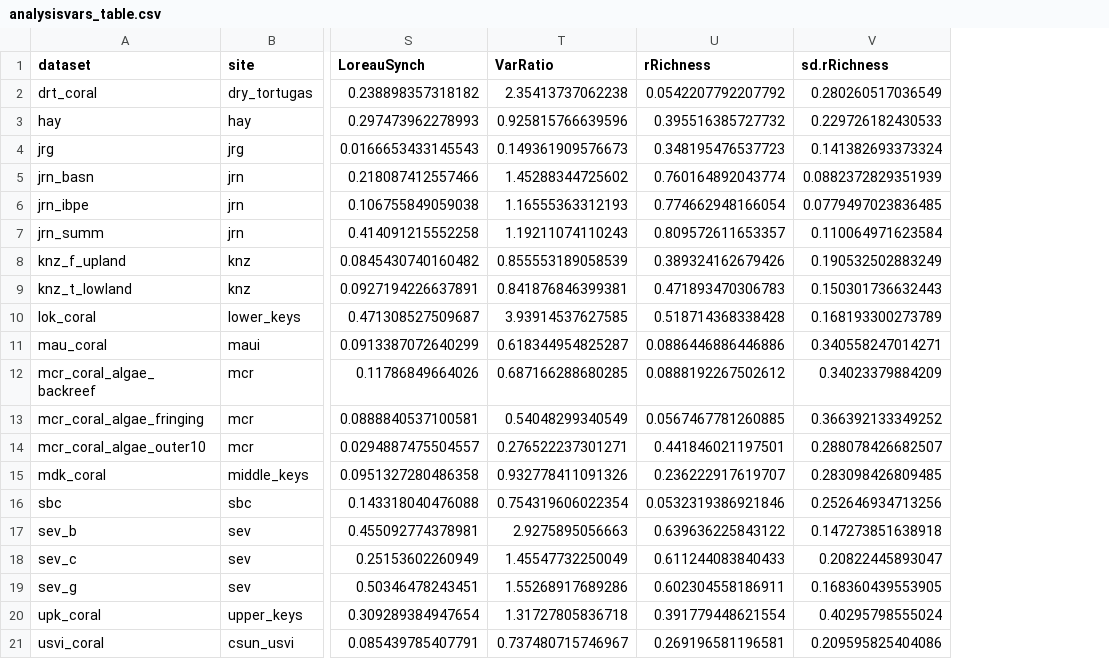
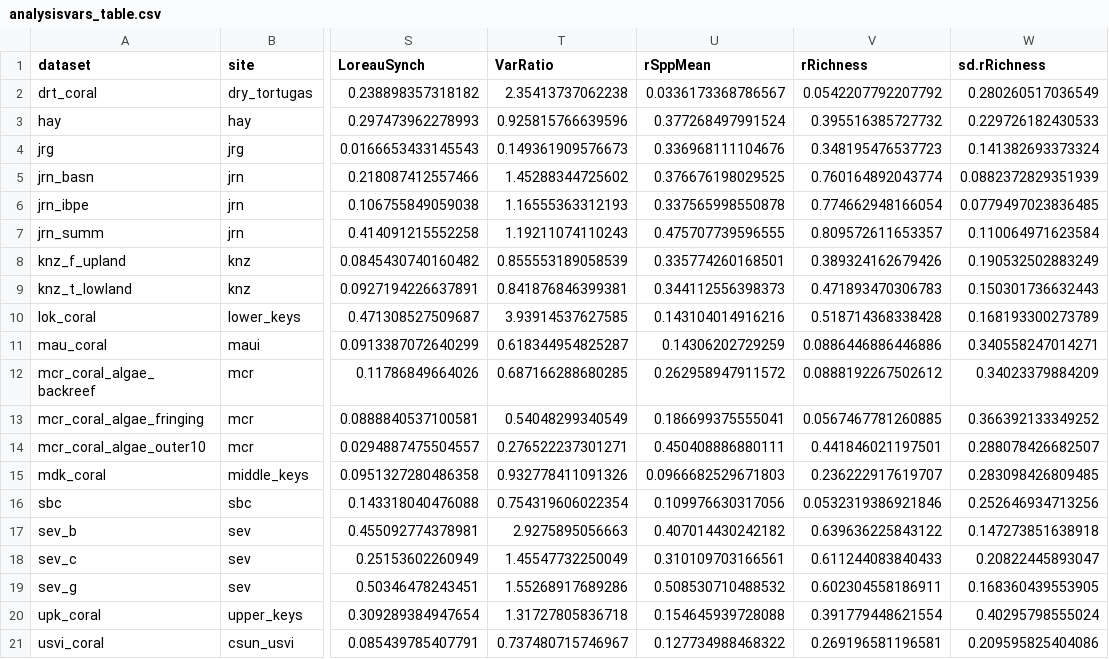
Before and after one commit to jonathan-walter/richness-synchrony, a CSV file: empirical/analysisvars_table.csv, drawn as a sheet; only a part is shown, gaps mark what is left out; the diff names each change by its address in the sheet, - before the commit and + after, or states it on an @@ line.

```diff
--- a/empirical/analysisvars_table.csv
+++ b/empirical/analysisvars_table.csv
+column U (rSppMean), rows 2-21: 0.0336173368786567 | 0.377268497991524 | 0.336968111104676 | 0.376676198029525 | 0.337565998550878 | 0.475707739596555 | 0.335774260168501 | 0.344112556398373 | 0.143104014916216 | 0.14306202729259 | 0.262958947911572 | 0.186699375555041 | 0.450408886880111 | 0.0966682529671803 | 0.109976630317056 | 0.407014430242182 | 0.310109703166561 | 0.508530710488532 | 0.154645939728088 | 0.127734988468322
```
Also changed, not shown: 11 other files.
